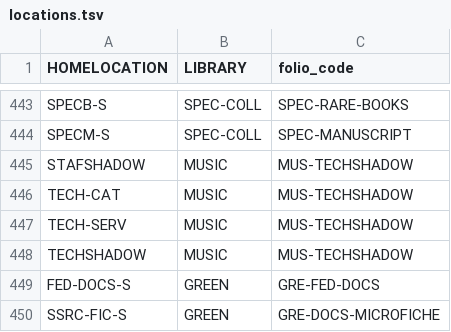
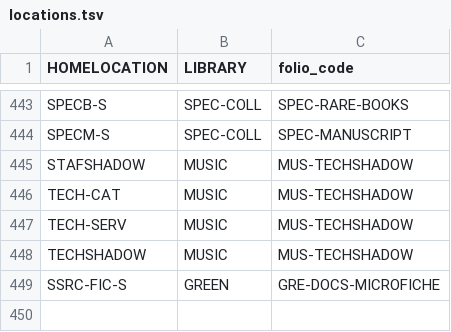
Before and after one commit to sul-dlss/folio_migration, a TSV file: mapping_files/locations.tsv, drawn as a sheet; only a part is shown, gaps mark what is left out.

Commit message:
Update locations.tsv
Remove one duplicate line from locations.tsv

```diff
--- a/mapping_files/locations.tsv
+++ b/mapping_files/locations.tsv
@@ -448,3 +448,2 @@ TECH-SERV	MUSIC	MUS-TECHSHADOW
 TECHSHADOW	MUSIC	MUS-TECHSHADOW
-FED-DOCS-S	GREEN	GRE-FED-DOCS
 SSRC-FIC-S	GREEN	GRE-DOCS-MICROFICHE
```
